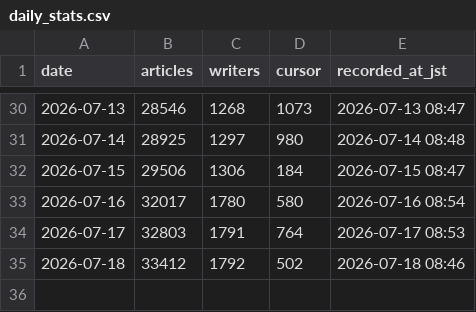
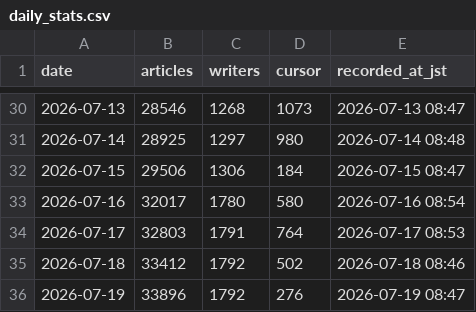
Before and after one commit to south0120/substack-portal, a CSV file: reports/daily_stats.csv, drawn as a sheet; only a part is shown, gaps mark what is left out; the diff names each change by its address in the sheet, - before the commit and + after, or states it on an @@ line.

```diff
--- a/reports/daily_stats.csv
+++ b/reports/daily_stats.csv
+row 36: 2026-07-19 | 33896 | 1792 | 276 | 2026-07-19 08:47
```
Also changed, not shown: 1 other file.
